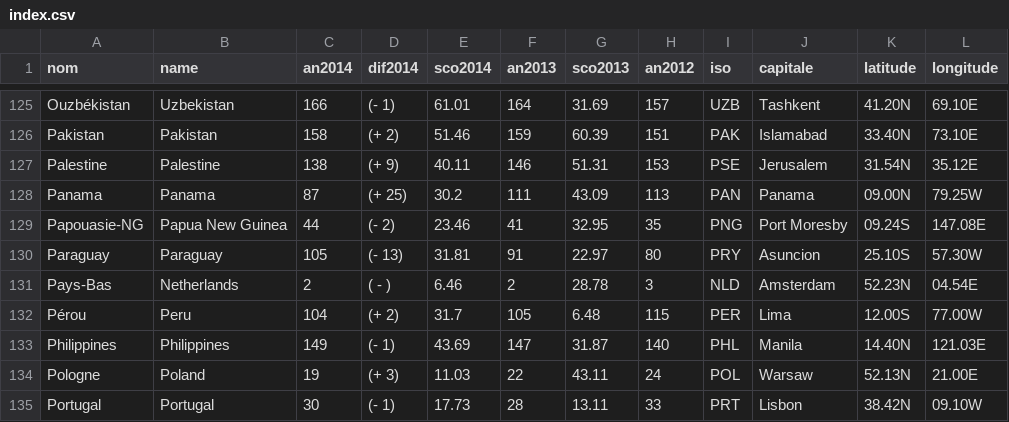
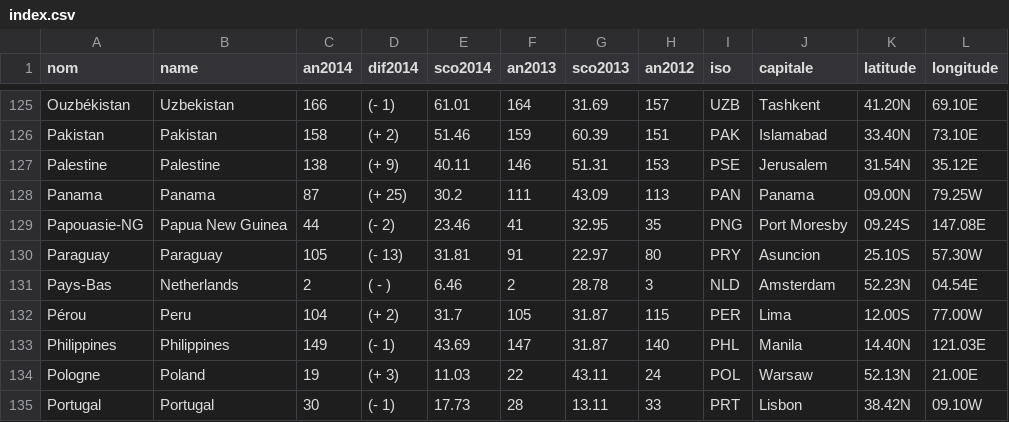
Before and after one commit to dovotori/HeighmapTexture, a CSV file: data/index.csv, drawn as a sheet; only a part is shown, gaps mark what is left out.

```diff
--- a/data/index.csv
+++ b/data/index.csv
@@ -131,3 +131,3 @@ Paraguay,Paraguay,105,(- 13),31.81,91,22.97,80,PRY,Asuncion,25.10S,57.30W
 Pays-Bas,Netherlands,2,( - ),6.46,2,28.78,3,NLD,Amsterdam,52.23N,04.54E
-Pérou,Peru,104,(+ 2),31.7,105,6.48,115,PER,Lima,12.00S,77.00W
+Pérou,Peru,104,(+ 2),31.7,105,31.87,115,PER,Lima,12.00S,77.00W
 Philippines,Philippines,149,(- 1),43.69,147,31.87,140,PHL,Manila,14.40N,121.03E
```
Also changed, not shown: 12 other files.
